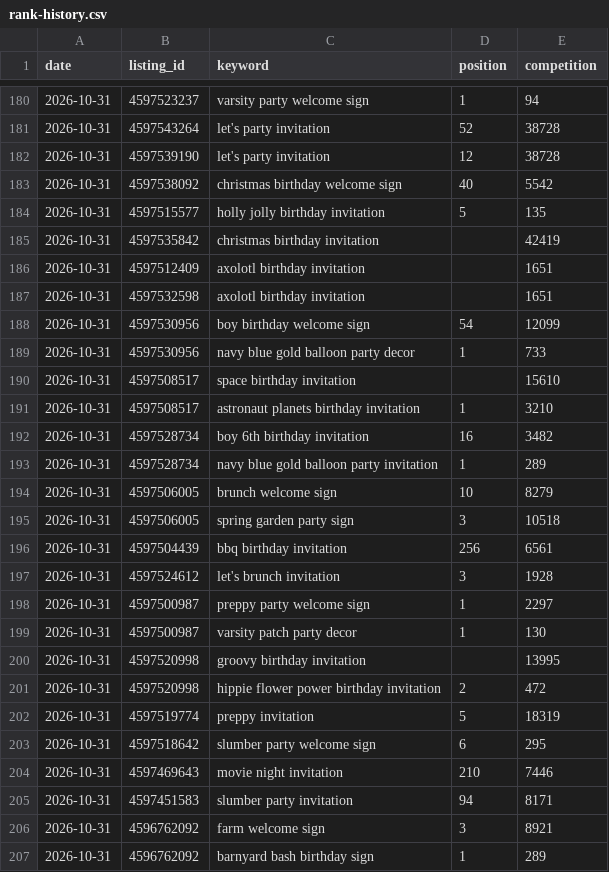
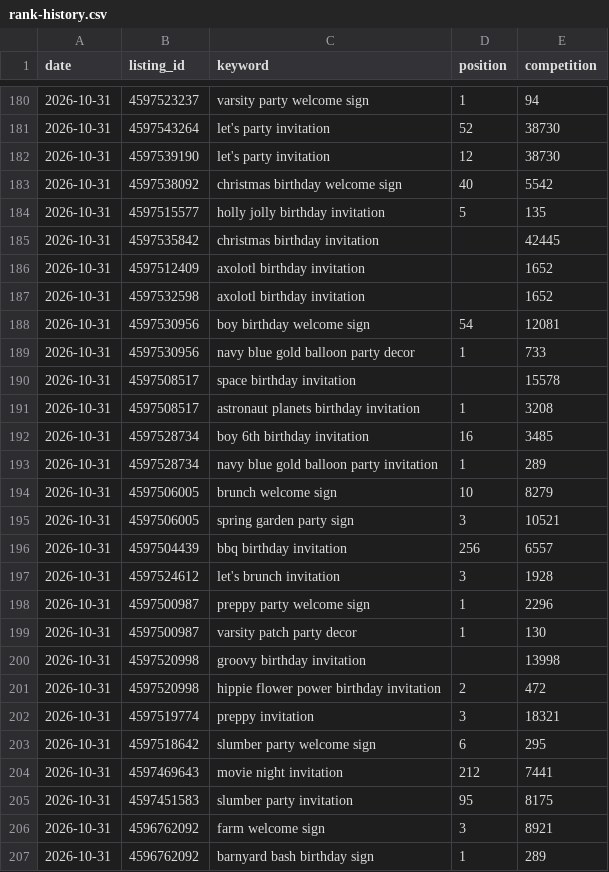
Before and after one commit to Abbasforpro/merry-made-rank, a CSV file: data/rank-history.csv, drawn as a sheet; only a part is shown, gaps mark what is left out; the diff covers the shown part only.

```diff
--- a/data/rank-history.csv
+++ b/data/rank-history.csv
@@ -180,27 +180,27 @@ date,listing_id,keyword,position,competition
 2026-10-31,4597523237,varsity party welcome sign,1,94
-2026-10-31,4597543264,let's party invitation,52,38728
-2026-10-31,4597539190,let's party invitation,12,38728
+2026-10-31,4597543264,let's party invitation,52,38730
+2026-10-31,4597539190,let's party invitation,12,38730
 2026-10-31,4597538092,christmas birthday welcome sign,40,5542
 2026-10-31,4597515577,holly jolly birthday invitation,5,135
-2026-10-31,4597535842,christmas birthday invitation,,42419
-2026-10-31,4597512409,axolotl birthday invitation,,1651
-2026-10-31,4597532598,axolotl birthday invitation,,1651
-2026-10-31,4597530956,boy birthday welcome sign,54,12099
+2026-10-31,4597535842,christmas birthday invitation,,42445
+2026-10-31,4597512409,axolotl birthday invitation,,1652
+2026-10-31,4597532598,axolotl birthday invitation,,1652
+2026-10-31,4597530956,boy birthday welcome sign,54,12081
 2026-10-31,4597530956,navy blue gold balloon party decor,1,733
-2026-10-31,4597508517,space birthday invitation,,15610
-2026-10-31,4597508517,astronaut planets birthday invitation,1,3210
-2026-10-31,4597528734,boy 6th birthday invitation,16,3482
+2026-10-31,4597508517,space birthday invitation,,15578
+2026-10-31,4597508517,astronaut planets birthday invitation,1,3208
+2026-10-31,4597528734,boy 6th birthday invitation,16,3485
 2026-10-31,4597528734,navy blue gold balloon party invitation,1,289
 2026-10-31,4597506005,brunch welcome sign,10,8279
-2026-10-31,4597506005,spring garden party sign,3,10518
-2026-10-31,4597504439,bbq birthday invitation,256,6561
+2026-10-31,4597506005,spring garden party sign,3,10521
+2026-10-31,4597504439,bbq birthday invitation,256,6557
 2026-10-31,4597524612,let's brunch invitation,3,1928
-2026-10-31,4597500987,preppy party welcome sign,1,2297
+2026-10-31,4597500987,preppy party welcome sign,1,2296
 2026-10-31,4597500987,varsity patch party decor,1,130
-2026-10-31,4597520998,groovy birthday invitation,,13995
+2026-10-31,4597520998,groovy birthday invitation,,13998
 2026-10-31,4597520998,hippie flower power birthday invitation,2,472
-2026-10-31,4597519774,preppy invitation,5,18319
+2026-10-31,4597519774,preppy invitation,3,18321
 2026-10-31,4597518642,slumber party welcome sign,6,295
-2026-10-31,4597469643,movie night invitation,210,7446
-2026-10-31,4597451583,slumber party invitation,94,8171
+2026-10-31,4597469643,movie night invitation,212,7441
+2026-10-31,4597451583,slumber party invitation,95,8175
 2026-10-31,4596762092,farm welcome sign,3,8921
```
Also changed, not shown: 143 edited cells elsewhere in this file, 1 other file.
